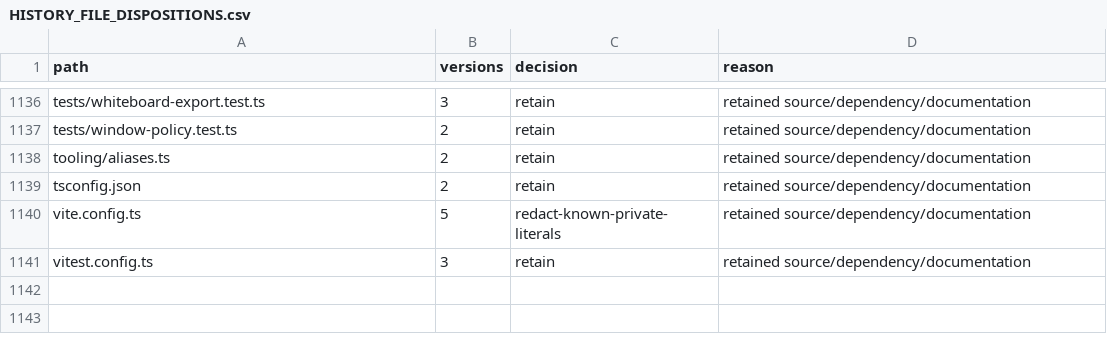
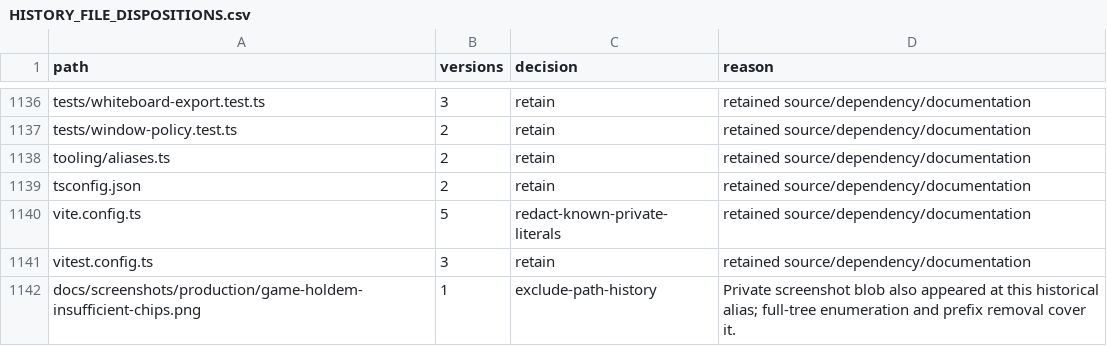
Before and after one commit to egemenmermer/rooms, a CSV file: docs/publication/HISTORY_FILE_DISPOSITIONS.csv, drawn as a sheet; only a part is shown, gaps mark what is left out.

Commit message:
audit: cover full historical paths and record completed distribution separation

```diff
--- a/docs/publication/HISTORY_FILE_DISPOSITIONS.csv
+++ b/docs/publication/HISTORY_FILE_DISPOSITIONS.csv
@@ -1141 +1141,2 @@ vite.config.ts,5,redact-known-private-literals,retained source/dependency/docume
 vitest.config.ts,3,retain,retained source/dependency/documentation
+docs/screenshots/production/game-holdem-insufficient-chips.png,1,exclude-path-history,Private screenshot blob also appeared at this historical alias; full-tree enumeration and prefix removal cover it.
```
Also changed, not shown: 3 other files.
